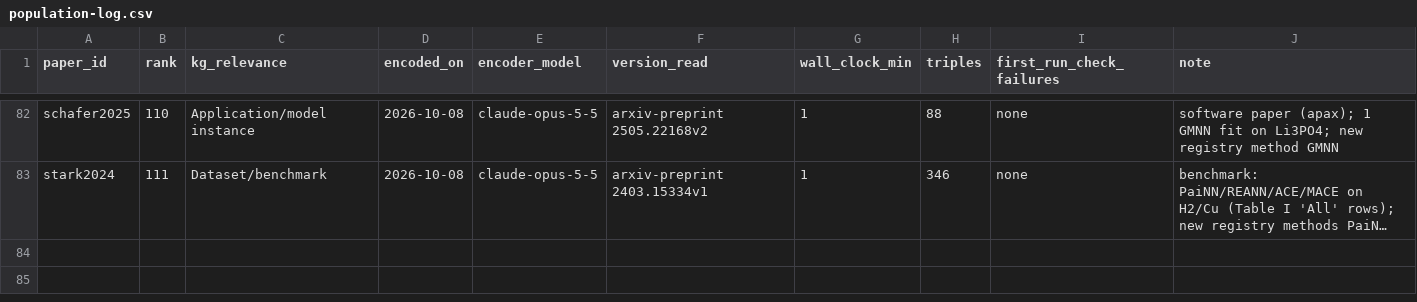
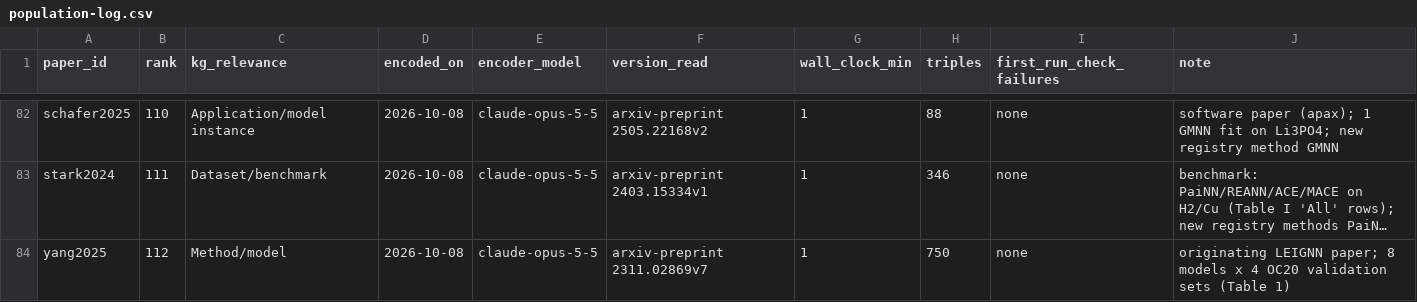
Before and after one commit to danielhz/mlips-ontology, a CSV file: artifacts/kg/population-log.csv, drawn as a sheet; only a part is shown, gaps mark what is left out; long unchanged cells end in …; the diff names each change by its address in the sheet, - before the commit and + after, or states it on an @@ line.

```diff
--- a/artifacts/kg/population-log.csv
+++ b/artifacts/kg/population-log.csv
+row 84: yang2025 | 112 | Method/model | 2026-10-08 | claude-opus-5-5 | arxiv-preprint 2311.02869v7 | 1 | 750 | none | originating LEIGNN paper; 8 models x 4 OC20 validation sets (Table 1)
```
Also changed, not shown: artifacts/kg/methods-registry.csv, 1 other file.
